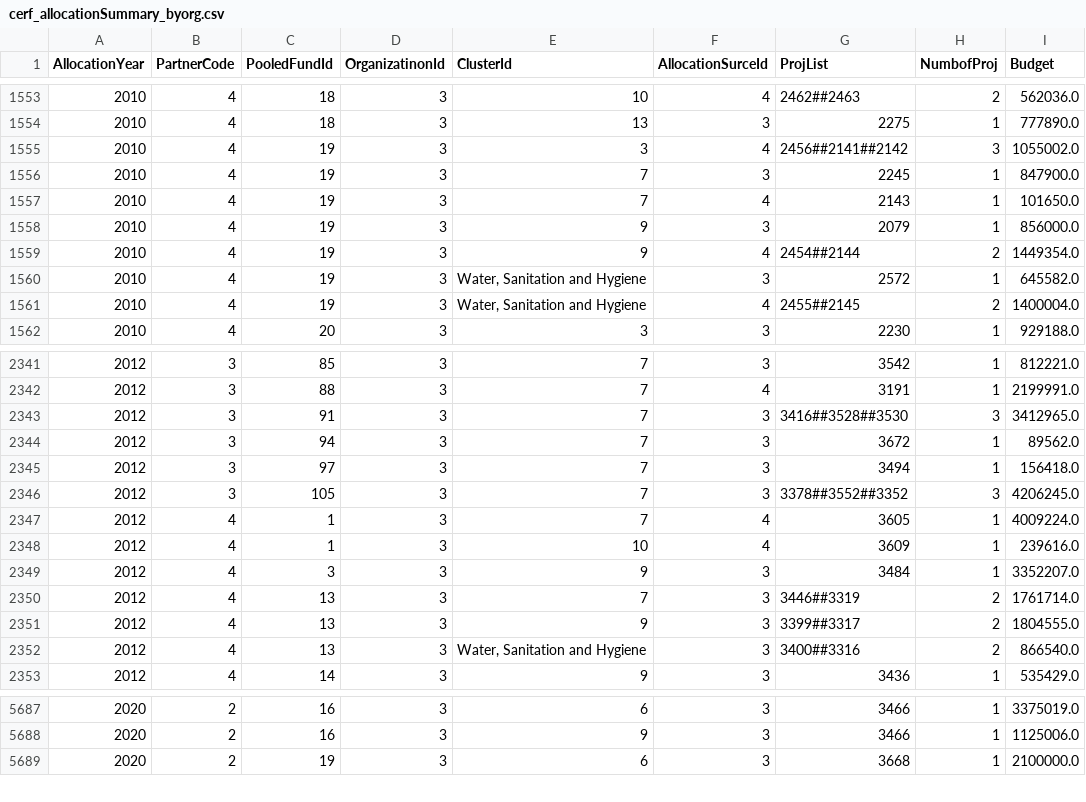
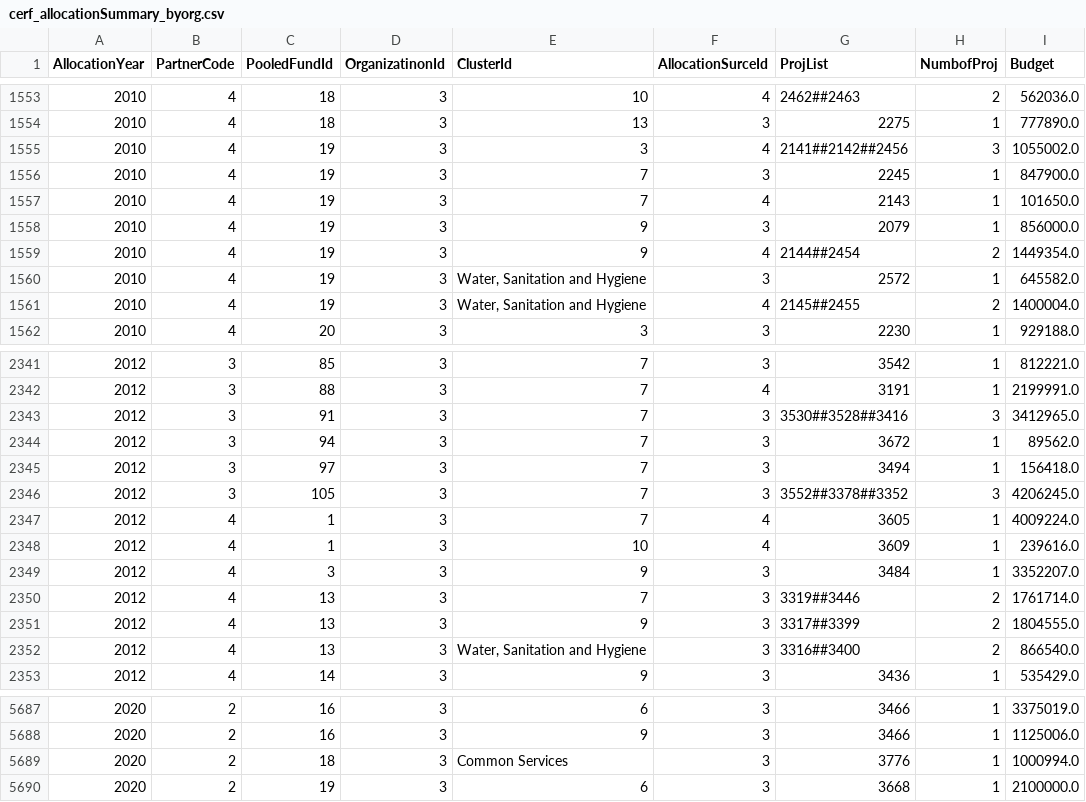
Before and after one commit to CBPFGMS/pf-onebi-data, a CSV file: cerf/cerf_allocationSummary_byorg.csv, drawn as a sheet; only a part is shown, gaps mark what is left out; the diff covers the shown part only.

```diff
--- a/cerf/cerf_allocationSummary_byorg.csv
+++ b/cerf/cerf_allocationSummary_byorg.csv
@@ -1554,3 +1554,3 @@ AllocationYear,PartnerCode,PooledFundId,OrganizatinonId,ClusterId,AllocationSurc
 2010,4,18,3,13,3,2275,1,777890.0
-2010,4,19,3,3,4,2456##2141##2142,3,1055002.0
+2010,4,19,3,3,4,2141##2142##2456,3,1055002.0
 2010,4,19,3,7,3,2245,1,847900.0
@@ -1558,5 +1558,5 @@ AllocationYear,PartnerCode,PooledFundId,OrganizatinonId,ClusterId,AllocationSurc
 2010,4,19,3,9,3,2079,1,856000.0
-2010,4,19,3,9,4,2454##2144,2,1449354.0
+2010,4,19,3,9,4,2144##2454,2,1449354.0
 2010,4,19,3,"Water, Sanitation and Hygiene",3,2572,1,645582.0
-2010,4,19,3,"Water, Sanitation and Hygiene",4,2455##2145,2,1400004.0
+2010,4,19,3,"Water, Sanitation and Hygiene",4,2145##2455,2,1400004.0
 2010,4,20,3,3,3,2230,1,929188.0
@@ -2342,6 +2342,6 @@ AllocationYear,PartnerCode,PooledFundId,OrganizatinonId,ClusterId,AllocationSurc
 2012,3,88,3,7,4,3191,1,2199991.0
-2012,3,91,3,7,3,3416##3528##3530,3,3412965.0
+2012,3,91,3,7,3,3530##3528##3416,3,3412965.0
 2012,3,94,3,7,3,3672,1,89562.0
 2012,3,97,3,7,3,3494,1,156418.0
-2012,3,105,3,7,3,3378##3552##3352,3,4206245.0
+2012,3,105,3,7,3,3552##3378##3352,3,4206245.0
 2012,4,1,3,7,4,3605,1,4009224.0
@@ -2349,5 +2349,5 @@ AllocationYear,PartnerCode,PooledFundId,OrganizatinonId,ClusterId,AllocationSurc
 2012,4,3,3,9,3,3484,1,3352207.0
-2012,4,13,3,7,3,3446##3319,2,1761714.0
-2012,4,13,3,9,3,3399##3317,2,1804555.0
-2012,4,13,3,"Water, Sanitation and Hygiene",3,3400##3316,2,866540.0
+2012,4,13,3,7,3,3319##3446,2,1761714.0
+2012,4,13,3,9,3,3317##3399,2,1804555.0
+2012,4,13,3,"Water, Sanitation and Hygiene",3,3316##3400,2,866540.0
 2012,4,14,3,9,3,3436,1,535429.0
@@ -5688,2 +5688,3 @@ AllocationYear,PartnerCode,PooledFundId,OrganizatinonId,ClusterId,AllocationSurc
 2020,2,16,3,9,3,3466,1,1125006.0
+2020,2,18,3,Common Services,3,3776,1,1000994.0
 2020,2,19,3,6,3,3668,1,2100000.0
```
Also changed, not shown: 119 edited cells elsewhere in this file, allocationSummary.csv, cerf/cerf_allocationSummary.csv, 4 other files.
